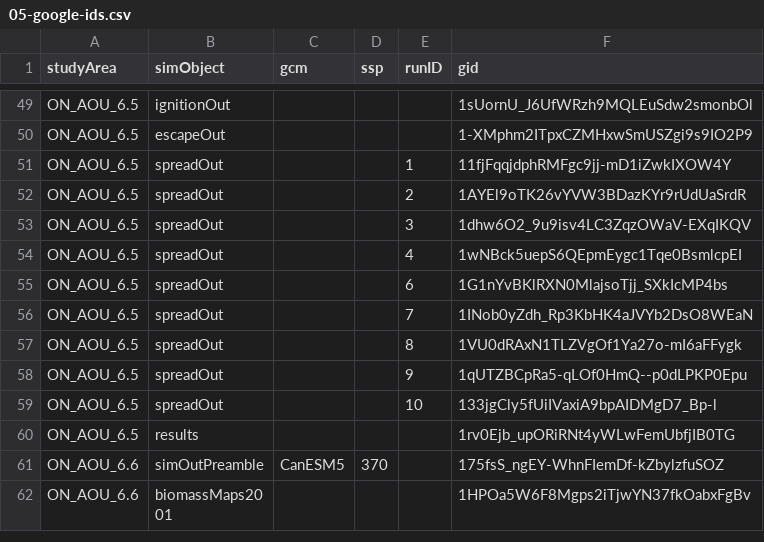
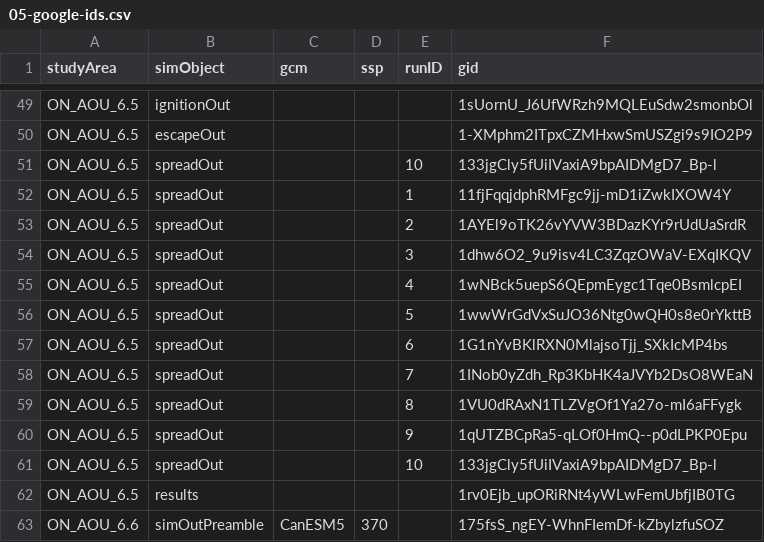
Before and after one commit to FOR-CAST/Ontario_AOU_ROF, a CSV file: 05-google-ids.csv, drawn as a sheet; only a part is shown, gaps mark what is left out; the shorter side is filled out with more unchanged rows.

```diff
--- a/05-google-ids.csv
+++ b/05-google-ids.csv
@@ -50,2 +50,3 @@ ON_AOU_6.5,ignitionOut,"",,,1sUornU_J6UfWRzh9MQLEuSdw2smonbOl
 ON_AOU_6.5,escapeOut,"",,,1-XMphm2ITpxCZMHxwSmUSZgi9s9IO2P9
+ON_AOU_6.5,spreadOut,,,10,133jgCly5fUiIVaxiA9bpAIDMgD7_Bp-l
 ON_AOU_6.5,spreadOut,"",,1,11fjFqqjdphRMFgc9jj-mD1iZwkIXOW4Y
@@ -54,2 +55,3 @@ ON_AOU_6.5,spreadOut,"",,3,1dhw6O2_9u9isv4LC3ZqzOWaV-EXqIKQV
 ON_AOU_6.5,spreadOut,"",,4,1wNBck5uepS6QEpmEygc1Tqe0BsmlcpEI
+ON_AOU_6.5,spreadOut,"",,5,1wwWrGdVxSuJO36Ntg0wQH0s8e0rYkttB
 ON_AOU_6.5,spreadOut,"",,6,1G1nYvBKlRXN0MlajsoTjj_SXkIcMP4bs
```
Also changed, not shown: 1 other file.
